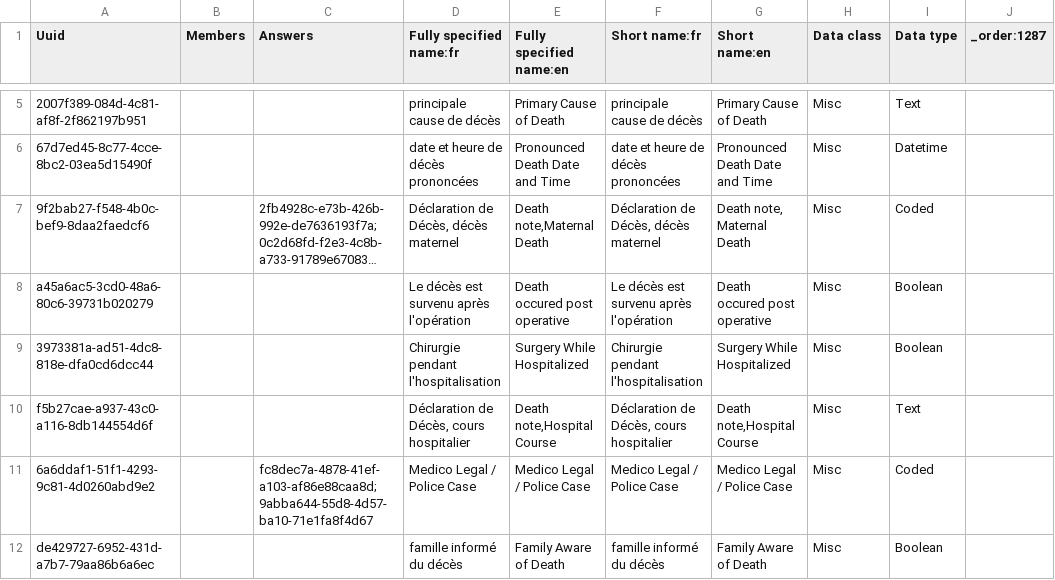
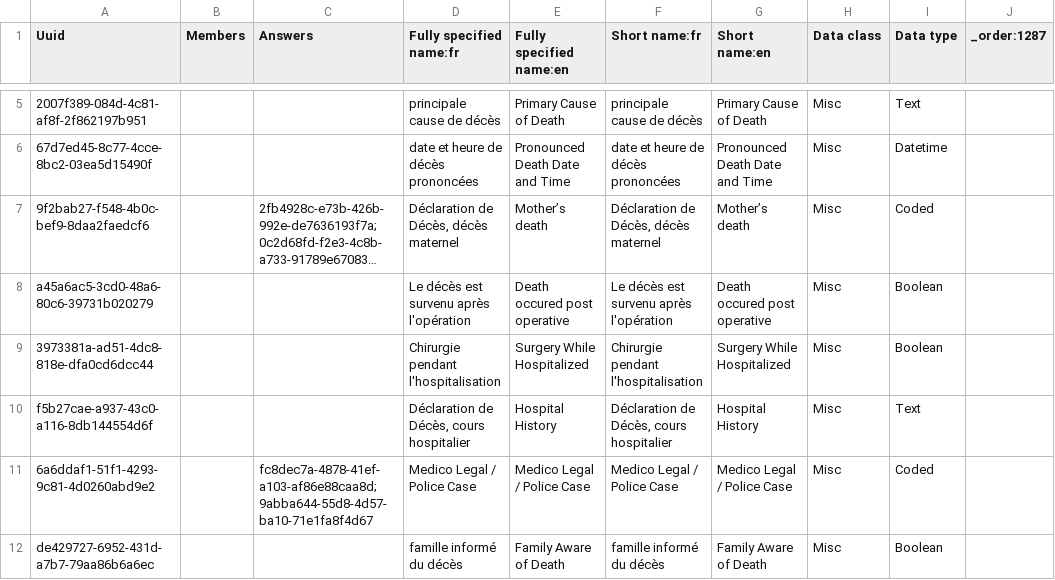
Before and after one commit to jembi/cameroon-bahmni-config, a CSV file: metadata/configuration/concepts/1287_death_note_datatype_modification.csv, drawn as a sheet; only a part is shown, gaps mark what is left out; long unchanged cells end in …; the diff names each change by its address in the sheet, - before the commit and + after, or states it on an @@ line.

Commit message:
Provide the proper concept names with the death note at the beggining, Mather's death and Hospital history

```diff
--- a/metadata/configuration/concepts/1287_death_note_datatype_modification.csv
+++ b/metadata/configuration/concepts/1287_death_note_datatype_modification.csv
-E7 (Fully specified name:en): Death note,Maternal Death
+E7 (Fully specified name:en): Mother’s death
-G7 (Short name:en): Death note, Maternal Death
+G7 (Short name:en): Mother’s death
-E10 (Fully specified name:en): Death note,Hospital Course
+E10 (Fully specified name:en): Hospital History
-G10 (Short name:en): Death note,Hospital Course
+G10 (Short name:en): Hospital History
```
